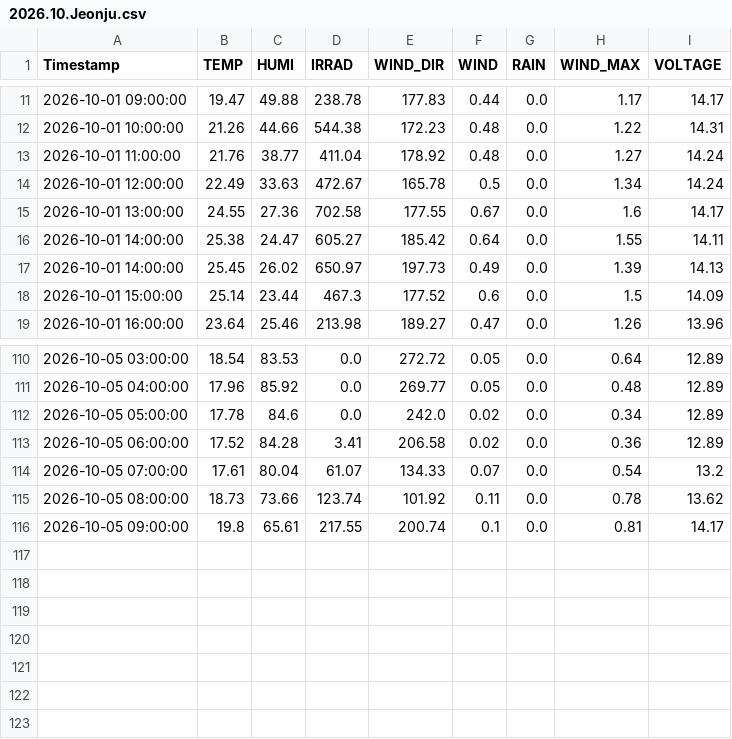
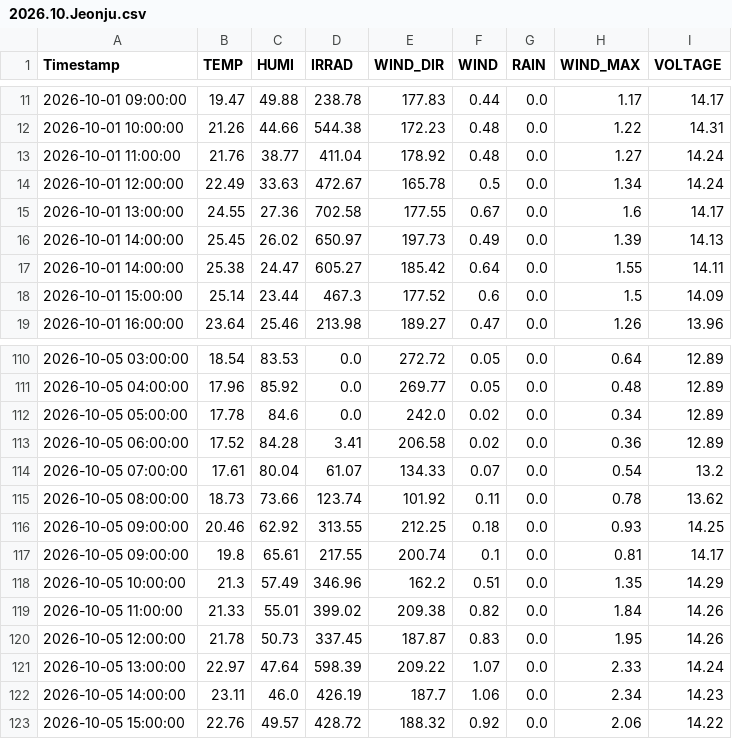
Before and after one commit to sungjoon23/2024sap, a CSV file: hw8/2026-10/2026.10.Jeonju.csv, drawn as a sheet; only a part is shown, gaps mark what is left out.

Commit message:
Add hourly AWS weather data

```diff
--- a/hw8/2026-10/2026.10.Jeonju.csv
+++ b/hw8/2026-10/2026.10.Jeonju.csv
@@ -15,4 +15,4 @@ Timestamp,TEMP,HUMI,IRRAD,WIND_DIR,WIND,RAIN,WIND_MAX,VOLTAGE
 2026-10-01 13:00:00,24.55,27.36,702.58,177.55,0.67,0.0,1.6,14.17
+2026-10-01 14:00:00,25.45,26.02,650.97,197.73,0.49,0.0,1.39,14.13
 2026-10-01 14:00:00,25.38,24.47,605.27,185.42,0.64,0.0,1.55,14.11
-2026-10-01 14:00:00,25.45,26.02,650.97,197.73,0.49,0.0,1.39,14.13
 2026-10-01 15:00:00,25.14,23.44,467.3,177.52,0.6,0.0,1.5,14.09
@@ -115,2 +115,9 @@ Timestamp,TEMP,HUMI,IRRAD,WIND_DIR,WIND,RAIN,WIND_MAX,VOLTAGE
 2026-10-05 08:00:00,18.73,73.66,123.74,101.92,0.11,0.0,0.78,13.62
+2026-10-05 09:00:00,20.46,62.92,313.55,212.25,0.18,0.0,0.93,14.25
 2026-10-05 09:00:00,19.8,65.61,217.55,200.74,0.1,0.0,0.81,14.17
+2026-10-05 10:00:00,21.3,57.49,346.96,162.2,0.51,0.0,1.35,14.29
+2026-10-05 11:00:00,21.33,55.01,399.02,209.38,0.82,0.0,1.84,14.26
+2026-10-05 12:00:00,21.78,50.73,337.45,187.87,0.83,0.0,1.95,14.26
+2026-10-05 13:00:00,22.97,47.64,598.39,209.22,1.07,0.0,2.33,14.24
+2026-10-05 14:00:00,23.11,46.0,426.19,187.7,1.06,0.0,2.34,14.23
+2026-10-05 15:00:00,22.76,49.57,428.72,188.32,0.92,0.0,2.06,14.22
```
